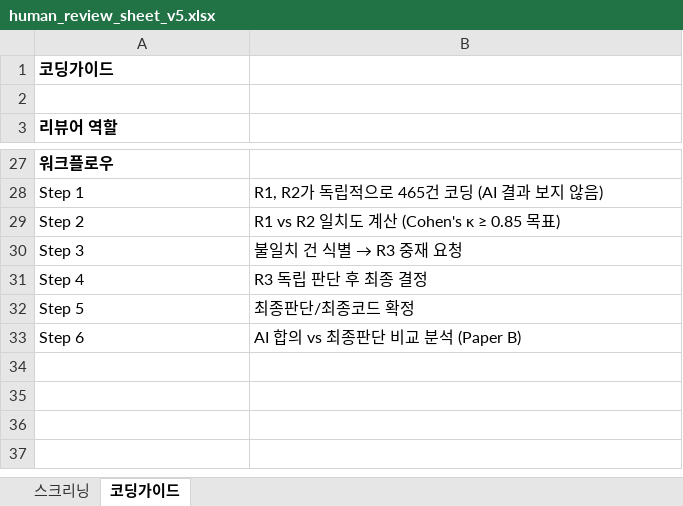
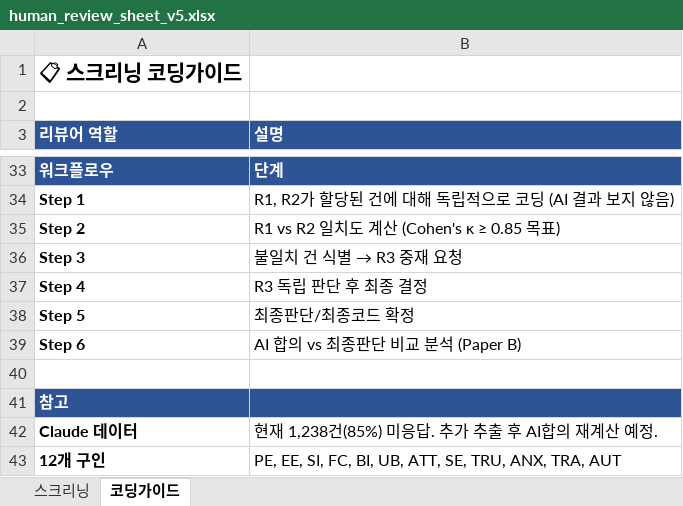
Before and after one commit to HosungYou/jornal_AI-adoption_meta, an Excel workbook: data/templates/human_review_sheet_v5.xlsx, sheet 코딩가이드, drawn as a sheet; only a part is shown, gaps mark what is left out; values as stored, in another font and other column widths than the file's, no borders; addresses are those after the commit; the diff covers the shown part only; the diff names each change by its address in the sheet, - before the commit and + after, or states it on an @@ line.

```diff
--- a/data/templates/human_review_sheet_v5.xlsx (sheet 코딩가이드)
+++ b/data/templates/human_review_sheet_v5.xlsx (sheet 코딩가이드)
-A1 (리뷰어 역할): 코딩가이드
+A1 (리뷰어 역할): 📋 스크리닝 코딩가이드
@@ A1 text size: larger @@
-A3:B3 fill: none
+A3:B3 fill: #2F5496
-A3 text colour: black
+A3 text colour: #FFFFFF
-B3: (empty)
+B3: 설명
-A33:B33 fill: none
+A33:B33 fill: #2F5496
-A33 text colour: black
+A33 text colour: #FFFFFF
-B33 (설명): (empty)
+B33 (설명): 단계
-A34:A39 bold: off
+A34:A39 bold: on
-B34 (설명): R1, R2가 독립적으로 465건 코딩 (AI 결과 보지 않음)
+B34 (설명): R1, R2가 할당된 건에 대해 독립적으로 코딩 (AI 결과 보지 않음)
+row 40: (empty)
+row 41: 참고
+row 42: Claude 데이터 | 현재 1,238건(85%) 미응답. 추가 추출 후 AI합의 재계산 예정.
+row 43: 12개 구인 | PE, EE, SI, FC, BI, UB, ATT, SE, TRU, ANX, TRA, AUT
```
Also changed, not shown: 14 added rows, 8 removed rows, 5 edited cells and cell formats elsewhere in this sheet, sheet 스크리닝.
